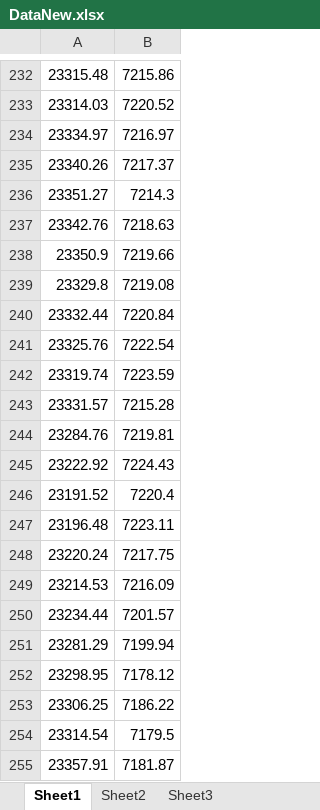
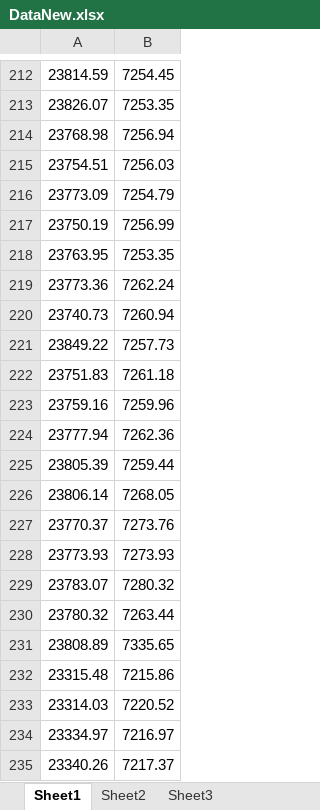
Before and after one commit to william0423118/VolatilityTransmission, an Excel workbook: DataNew.xlsx, sheet Sheet1, drawn as a sheet; only a part is shown, gaps mark what is left out; the shorter side is filled out with more unchanged rows; values as stored, in another font and other column widths than the file's, no borders; the diff covers the shown part only; the diff names each change by its address in the sheet, - before the commit and + after, or states it on an @@ line.

```diff
--- a/DataNew.xlsx (sheet Sheet1)
+++ b/DataNew.xlsx (sheet Sheet1)
+row 212: 23814.59 | 7254.45
+row 213: 23826.07 | 7253.35
+row 214: 23768.98 | 7256.94
+row 215: 23754.51 | 7256.03
+row 216: 23773.09 | 7254.79
+row 217: 23750.19 | 7256.99
+row 218: 23763.95 | 7253.35
+row 219: 23773.36 | 7262.24
+row 220: 23740.73 | 7260.94
+row 221: 23849.22 | 7257.73
+row 222: 23751.83 | 7261.18
+row 223: 23759.16 | 7259.96
+row 224: 23777.94 | 7262.36
+row 225: 23805.39 | 7259.44
+row 226: 23806.14 | 7268.05
+row 227: 23770.37 | 7273.76
+row 228: 23773.93 | 7273.93
+row 229: 23783.07 | 7280.32
+row 230: 23780.32 | 7263.44
+row 231: 23808.89 | 7335.65
```
Also changed, not shown: 210 added rows and 230 removed rows elsewhere in this sheet, 4 other files.
